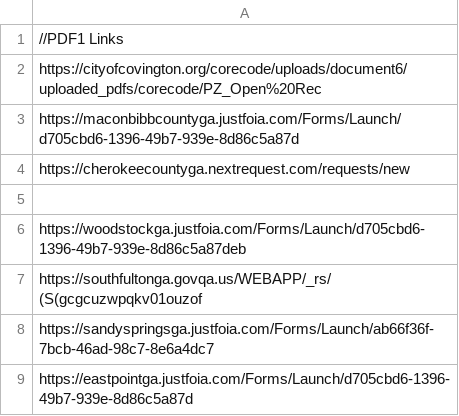
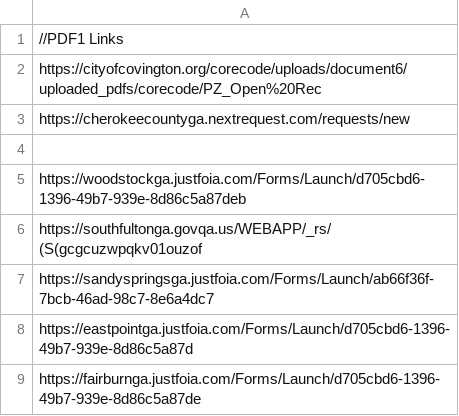
Before and after one commit to Haseebraza12/Automation_Bot, a CSV file: links_not_working.csv, drawn as a sheet; only a part is shown; the shorter side is filled out with more unchanged rows; the diff names each change by its address in the sheet, - before the commit and + after, or states it on an @@ line.

```diff
--- a/links_not_working.csv
+++ b/links_not_working.csv
-row 3: https://maconbibbcountyga.justfoia.com/Forms/Launch/d705cbd6-1396-49b7-939e-8d86c5a87d
```
Also changed, not shown: extracted.csv, 3 other files.
